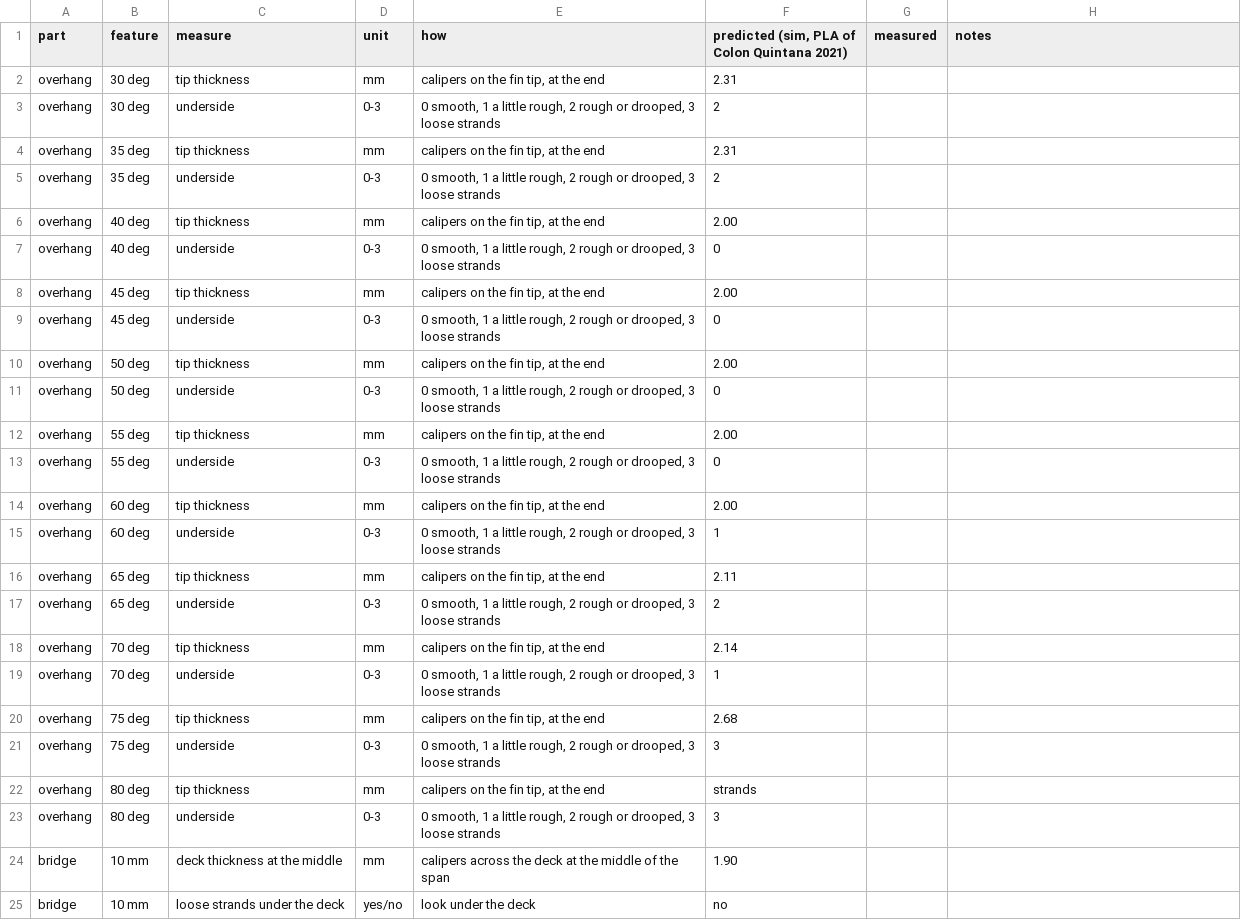
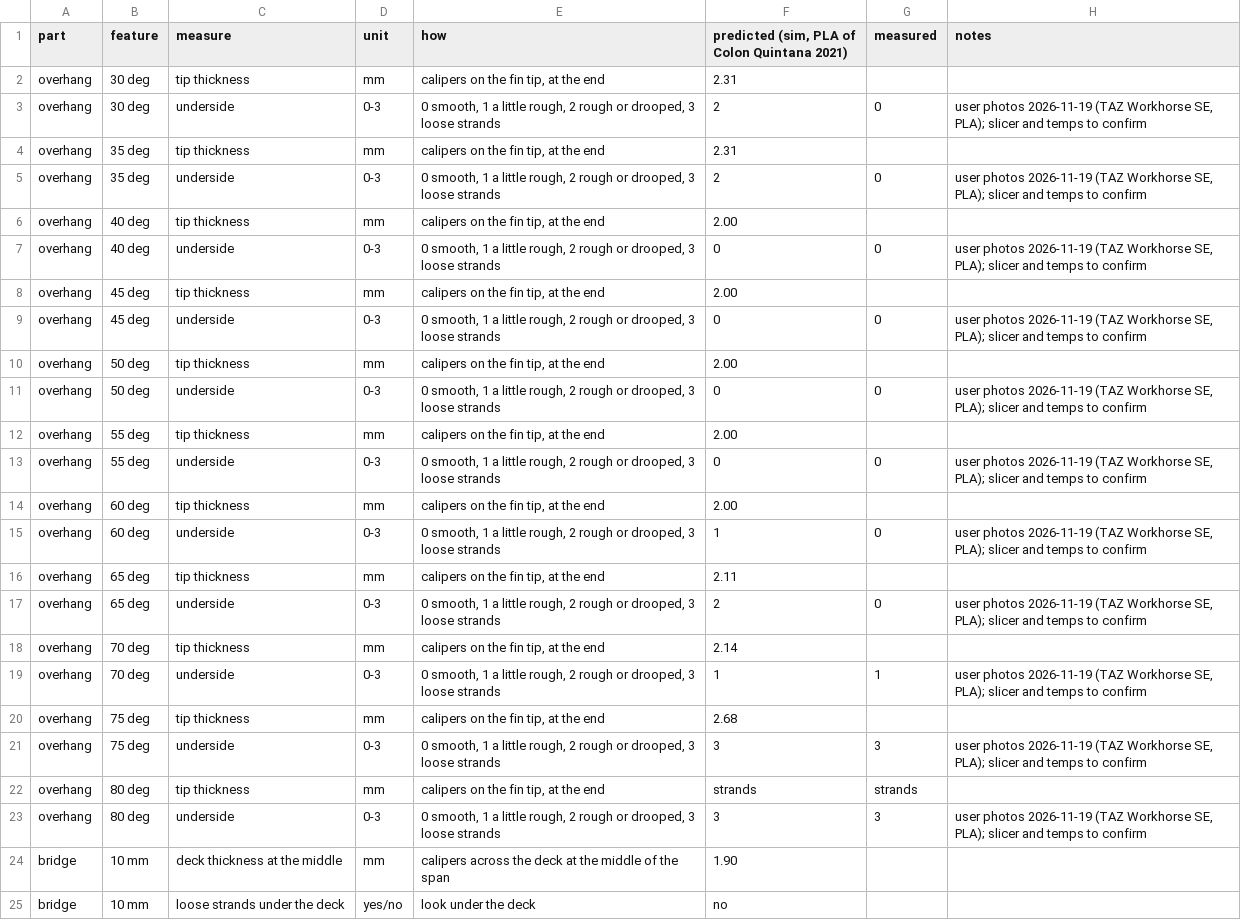
Before and after one commit to beetlebugorg/zslice, a CSV file: tools/calib/sheet.csv, drawn as a sheet; only a part is shown.

Commit message:
Add the first measured overhang grades to the calibration sheet
The user printed the overhang comb on the TAZ Workhorse SE in PLA. From
the photos: 80 and 75 degrees hang in strands (grade 3), 70 degrees is
a little rough at the root (grade 1), and 65 degrees and steeper are
smooth (grade 0). The slicer and the temperatures are to confirm.

```diff
--- a/tools/calib/sheet.csv
+++ b/tools/calib/sheet.csv
@@ -2,23 +2,23 @@ part,feature,measure,unit,how,"predicted (sim, PLA of Colon Quintana 2021)",meas
 overhang,30 deg,tip thickness,mm,"calipers on the fin tip, at the end",2.31,,
-overhang,30 deg,underside,0-3,"0 smooth, 1 a little rough, 2 rough or drooped, 3 loose strands",2,,
+overhang,30 deg,underside,0-3,"0 smooth, 1 a little rough, 2 rough or drooped, 3 loose strands",2,0,"user photos 2026-11-19 (TAZ Workhorse SE, PLA); slicer and temps to confirm"
 overhang,35 deg,tip thickness,mm,"calipers on the fin tip, at the end",2.31,,
-overhang,35 deg,underside,0-3,"0 smooth, 1 a little rough, 2 rough or drooped, 3 loose strands",2,,
+overhang,35 deg,underside,0-3,"0 smooth, 1 a little rough, 2 rough or drooped, 3 loose strands",2,0,"user photos 2026-11-19 (TAZ Workhorse SE, PLA); slicer and temps to confirm"
 overhang,40 deg,tip thickness,mm,"calipers on the fin tip, at the end",2.00,,
-overhang,40 deg,underside,0-3,"0 smooth, 1 a little rough, 2 rough or drooped, 3 loose strands",0,,
+overhang,40 deg,underside,0-3,"0 smooth, 1 a little rough, 2 rough or drooped, 3 loose strands",0,0,"user photos 2026-11-19 (TAZ Workhorse SE, PLA); slicer and temps to confirm"
 overhang,45 deg,tip thickness,mm,"calipers on the fin tip, at the end",2.00,,
-overhang,45 deg,underside,0-3,"0 smooth, 1 a little rough, 2 rough or drooped, 3 loose strands",0,,
+overhang,45 deg,underside,0-3,"0 smooth, 1 a little rough, 2 rough or drooped, 3 loose strands",0,0,"user photos 2026-11-19 (TAZ Workhorse SE, PLA); slicer and temps to confirm"
 overhang,50 deg,tip thickness,mm,"calipers on the fin tip, at the end",2.00,,
-overhang,50 deg,underside,0-3,"0 smooth, 1 a little rough, 2 rough or drooped, 3 loose strands",0,,
+overhang,50 deg,underside,0-3,"0 smooth, 1 a little rough, 2 rough or drooped, 3 loose strands",0,0,"user photos 2026-11-19 (TAZ Workhorse SE, PLA); slicer and temps to confirm"
 overhang,55 deg,tip thickness,mm,"calipers on the fin tip, at the end",2.00,,
-overhang,55 deg,underside,0-3,"0 smooth, 1 a little rough, 2 rough or drooped, 3 loose strands",0,,
+overhang,55 deg,underside,0-3,"0 smooth, 1 a little rough, 2 rough or drooped, 3 loose strands",0,0,"user photos 2026-11-19 (TAZ Workhorse SE, PLA); slicer and temps to confirm"
 overhang,60 deg,tip thickness,mm,"calipers on the fin tip, at the end",2.00,,
-overhang,60 deg,underside,0-3,"0 smooth, 1 a little rough, 2 rough or drooped, 3 loose strands",1,,
+overhang,60 deg,underside,0-3,"0 smooth, 1 a little rough, 2 rough or drooped, 3 loose strands",1,0,"user photos 2026-11-19 (TAZ Workhorse SE, PLA); slicer and temps to confirm"
 overhang,65 deg,tip thickness,mm,"calipers on the fin tip, at the end",2.11,,
-overhang,65 deg,underside,0-3,"0 smooth, 1 a little rough, 2 rough or drooped, 3 loose strands",2,,
+overhang,65 deg,underside,0-3,"0 smooth, 1 a little rough, 2 rough or drooped, 3 loose strands",2,0,"user photos 2026-11-19 (TAZ Workhorse SE, PLA); slicer and temps to confirm"
 overhang,70 deg,tip thickness,mm,"calipers on the fin tip, at the end",2.14,,
-overhang,70 deg,underside,0-3,"0 smooth, 1 a little rough, 2 rough or drooped, 3 loose strands",1,,
+overhang,70 deg,underside,0-3,"0 smooth, 1 a little rough, 2 rough or drooped, 3 loose strands",1,1,"user photos 2026-11-19 (TAZ Workhorse SE, PLA); slicer and temps to confirm"
 overhang,75 deg,tip thickness,mm,"calipers on the fin tip, at the end",2.68,,
-overhang,75 deg,underside,0-3,"0 smooth, 1 a little rough, 2 rough or drooped, 3 loose strands",3,,
-overhang,80 deg,tip thickness,mm,"calipers on the fin tip, at the end",strands,,
-overhang,80 deg,underside,0-3,"0 smooth, 1 a little rough, 2 rough or drooped, 3 loose strands",3,,
+overhang,75 deg,underside,0-3,"0 smooth, 1 a little rough, 2 rough or drooped, 3 loose strands",3,3,"user photos 2026-11-19 (TAZ Workhorse SE, PLA); slicer and temps to confirm"
+overhang,80 deg,tip thickness,mm,"calipers on the fin tip, at the end",strands,strands,
+overhang,80 deg,underside,0-3,"0 smooth, 1 a little rough, 2 rough or drooped, 3 loose strands",3,3,"user photos 2026-11-19 (TAZ Workhorse SE, PLA); slicer and temps to confirm"
 bridge,10 mm,deck thickness at the middle,mm,calipers across the deck at the middle of the span,1.90,,
```
